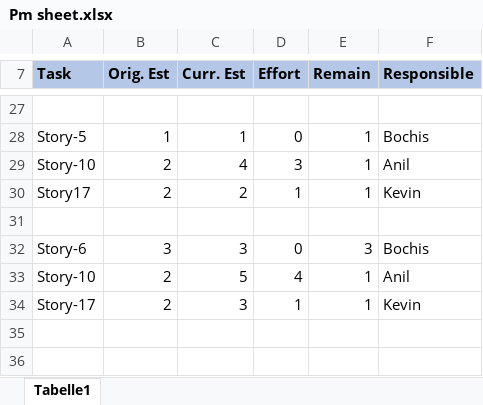
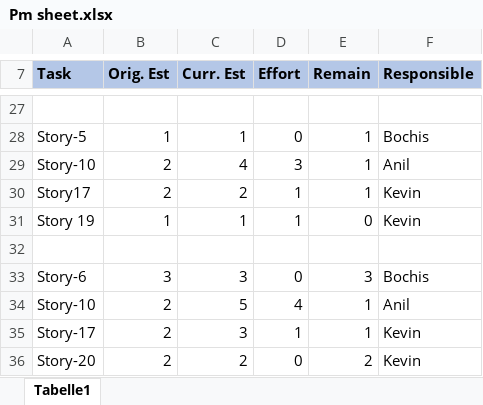
Before and after one commit to MohammedKevin/Horizono, an Excel workbook: Pm sheet.xlsx, sheet Tabelle1, drawn as a sheet; only a part is shown, gaps mark what is left out; values as stored, in another font and other column widths than the file's, no borders; the diff names each change by its address in the sheet, - before the commit and + after, or states it on an @@ line.

```diff
--- a/Pm sheet.xlsx (sheet Tabelle1)
+++ b/Pm sheet.xlsx (sheet Tabelle1)
+row 31: Story 19 | 1 | 1 | 1 | 0 | Kevin
+row 36: Story-20 | 2 | 2 | 0 | 2 | Kevin
```
Also changed, not shown: ProductBacklog.xlsx, ProductBurndown.xlsx, 4 other files.
